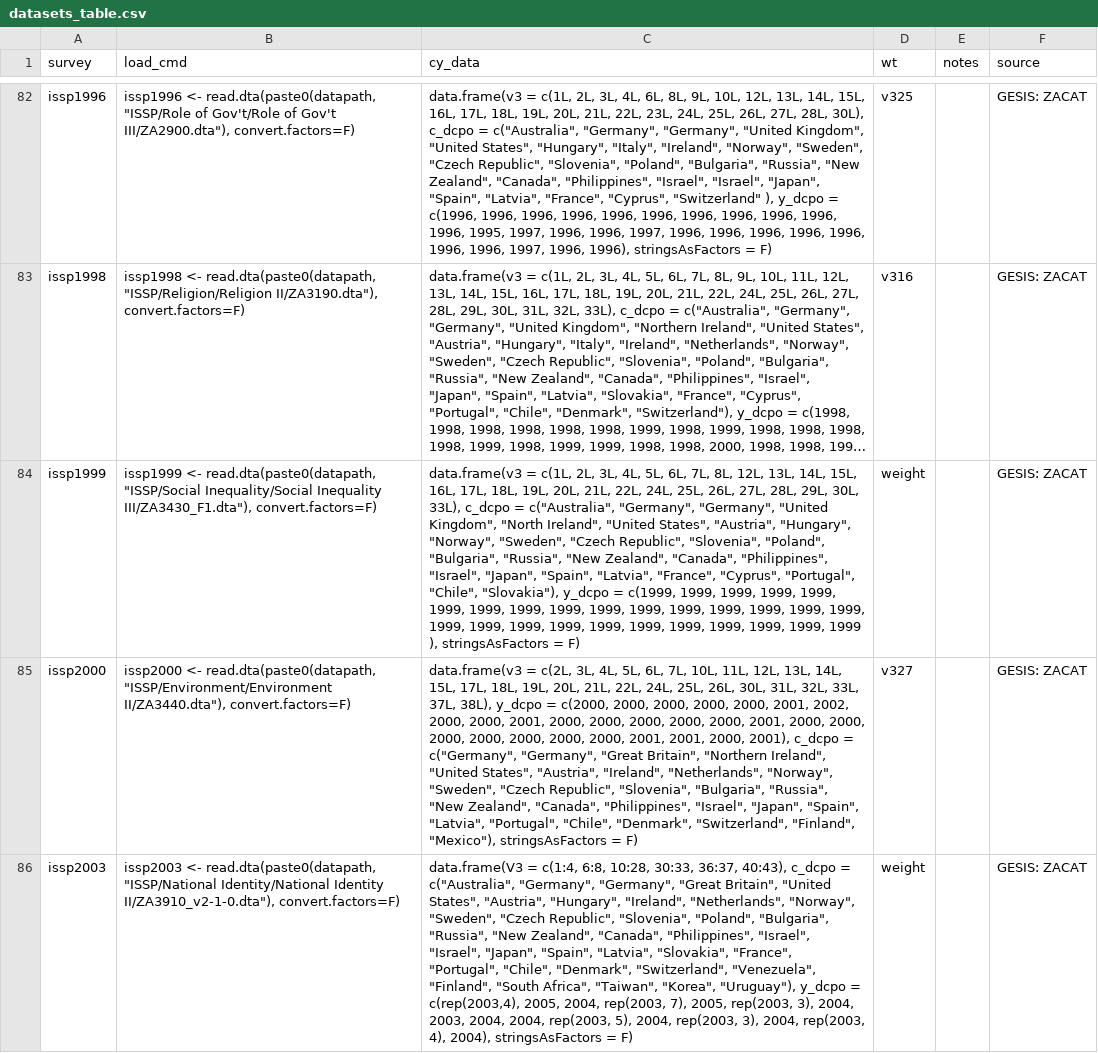
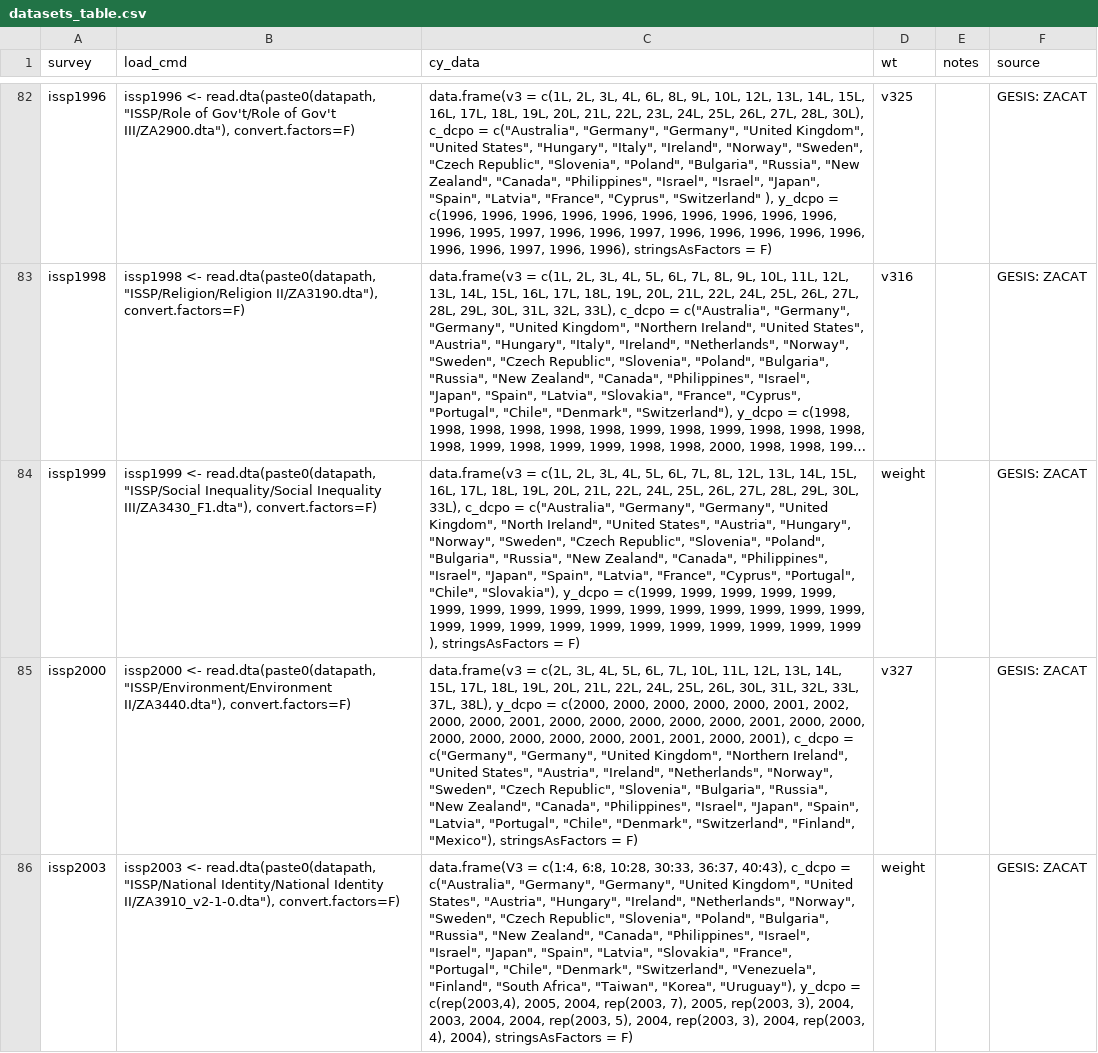
Before and after one commit to fsolt/DCPO, a CSV file: data-raw/datasets_table.csv, drawn as a sheet; only a part is shown, gaps mark what is left out; long unchanged cells end in …; the diff covers the shown part only; the diff names each change by its address in the sheet, - before the commit and + after, or states it on an @@ line.

Commit message:
use UK not GB in ISSP 2000, ISSP 2006

```diff
--- a/data-raw/datasets_table.csv
+++ b/data-raw/datasets_table.csv
-C85 (cy_data): …c("Germany", "Germany", "Great Britain", "Northern Ireland",…
+C85 (cy_data): …c("Germany", "Germany", "United Kingdom", "Northern Ireland",…
-C86 (cy_data): …"Germany", "Germany", "Great Britain", "United States",…
+C86 (cy_data): …"Germany", "Germany", "United Kingdom", "United States",…
```
Also changed, not shown: 2 edited cells elsewhere in this file.
